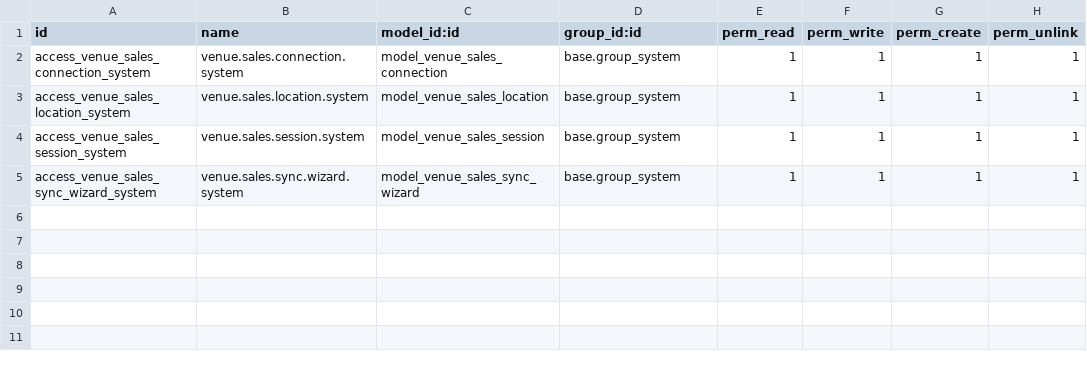
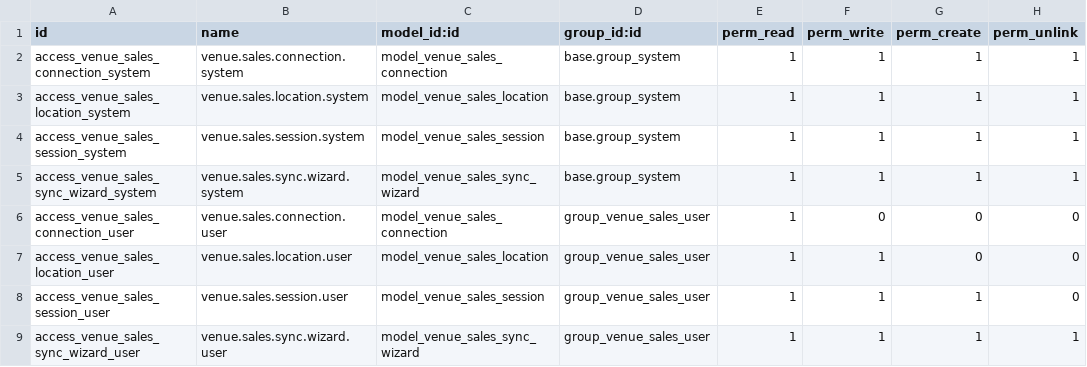
Before and after one commit to leodrom/lem-venue-sales, a CSV file: security/ir.model.access.csv, drawn as a sheet; the diff names each change by its address in the sheet, - before the commit and + after, or states it on an @@ line.

Commit message:
Add dedicated Продажі закладів / Користувач group for non-admin access
Grants read on locations/connections (name/provider only, not
login/password), read+write on locations (needed for chatter posting
during sync), and read+write+create on sessions (needed for the
manual-sync upsert) — everything short of managing connections or
deleting records. Credentials stay behind base.group_system via a
field-level groups= restriction on venue.sales.connection's login/
password fields, bypassed internally via sudo() so the sync wizard
still works for users who can't read the connection model directly.

Menu: root + Sessions + Locations now visible to the new group;
Connections stays admin-only.

```diff
--- a/security/ir.model.access.csv
+++ b/security/ir.model.access.csv
+row 6: access_venue_sales_connection_user | venue.sales.connection.user | model_venue_sales_connection | group_venue_sales_user | 1 | 0 | 0 | 0
+row 7: access_venue_sales_location_user | venue.sales.location.user | model_venue_sales_location | group_venue_sales_user | 1 | 1 | 0 | 0
+row 8: access_venue_sales_session_user | venue.sales.session.user | model_venue_sales_session | group_venue_sales_user | 1 | 1 | 1 | 0
+row 9: access_venue_sales_sync_wizard_user | venue.sales.sync.wizard.user | model_venue_sales_sync_wizard | group_venue_sales_user | 1 | 1 | 1 | 1
```
Also changed, not shown: 5 other files.
